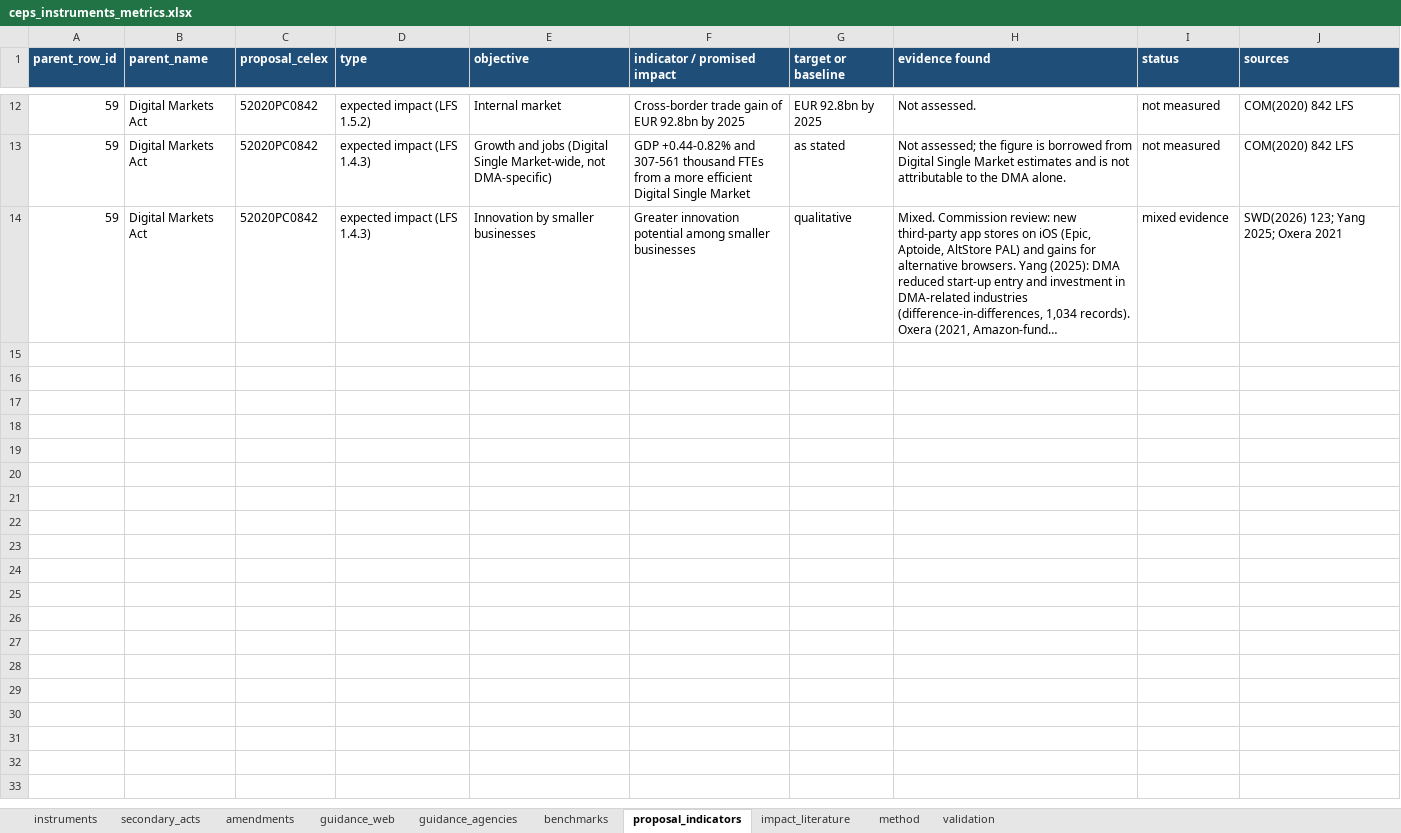
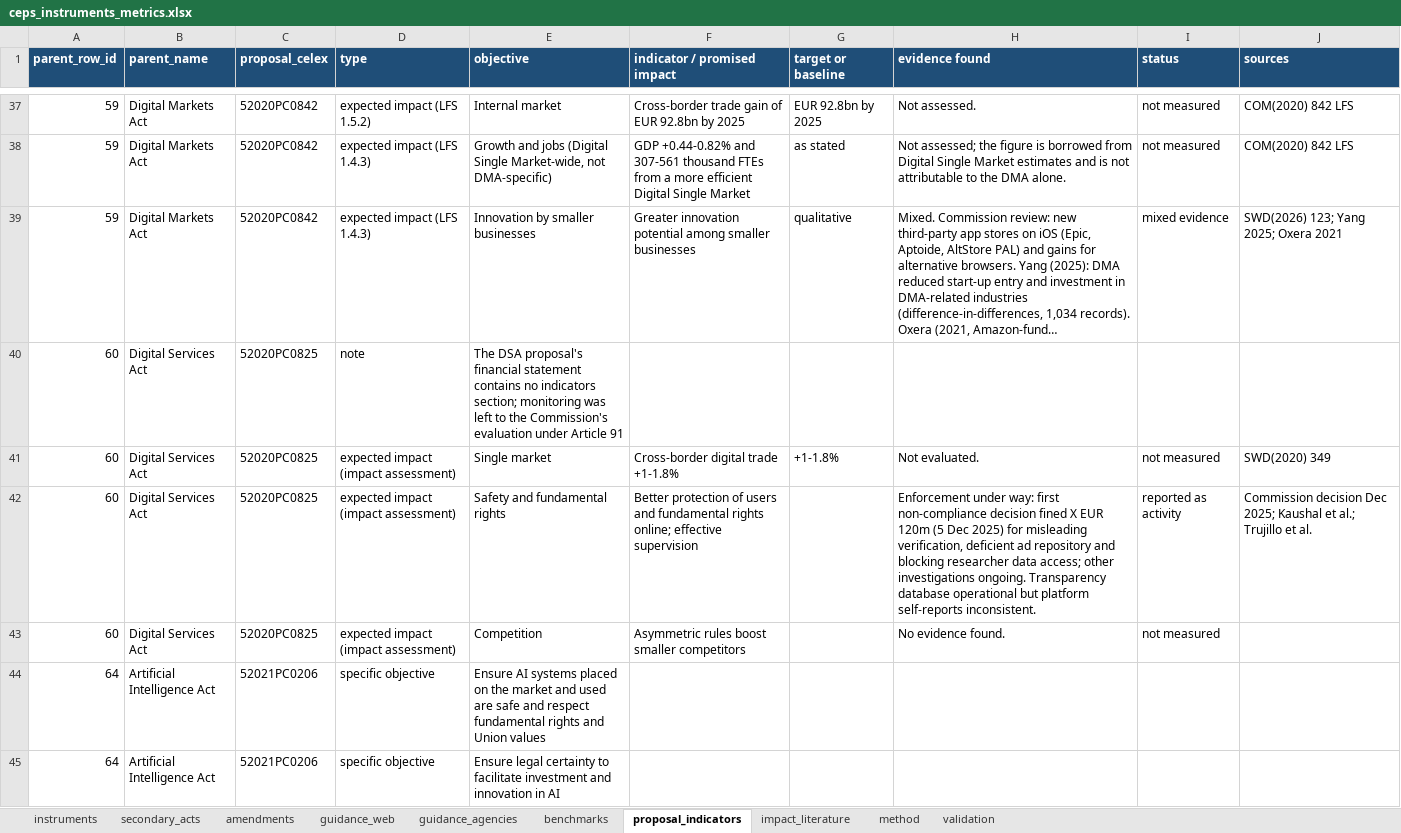
Before and after one commit to ben-schroeter/DMA_review, an Excel workbook: research/ceps_metrics/ceps_instruments_metrics.xlsx, sheet proposal_indicators, drawn as a sheet; only a part is shown, gaps mark what is left out; long unchanged cells end in …; values as stored, in another font and other column widths than the file's, no borders; charts and pictures not drawn; the diff covers the shown part only; the diff names each change by its address in the sheet, - before the commit and + after, or states it on an @@ line.

```diff
--- a/research/ceps_metrics/ceps_instruments_metrics.xlsx (sheet proposal_indicators)
+++ b/research/ceps_metrics/ceps_instruments_metrics.xlsx (sheet proposal_indicators)
+row 40: 60 | Digital Services Act | 52020PC0825 | note | The DSA proposal's financial statement contains no indicators section; monitoring was left to the Commission's evaluation under Article 91
+row 41: 60 | Digital Services Act | 52020PC0825 | expected impact (impact assessment) | Single market | Cross-border digital trade +1-1.8% | +1-1.8% | Not evaluated. | not measured | SWD(2020) 349
+row 42: 60 | Digital Services Act | 52020PC0825 | expected impact (impact assessment) | Safety and fundamental rights | Better protection of users and fundamental rights online; effective supervision |  | Enforcement under way: first non-compliance decision fined X EUR 120m (5 Dec 2025) for misleading verification, deficient ad repository and blocking researcher data access; other investigations ongoing. Transparency database operational but platform self-reports inconsistent. | reported as activity | Commission decision Dec 2025; Kaushal et al.; Trujillo et al.
+row 43: 60 | Digital Services Act | 52020PC0825 | expected impact (impact assessment) | Competition | Asymmetric rules boost smaller competitors |  | No evidence found. | not measured
+row 44: 64 | Artificial Intelligence Act | 52021PC0206 | specific objective | Ensure AI systems placed on the market and used are safe and respect fundamental rights and Union values
+row 45: 64 | Artificial Intelligence Act | 52021PC0206 | specific objective | Ensure legal certainty to facilitate investment and innovation in AI
```
Also changed, not shown: 31 added rows elsewhere in this sheet, sheet impact_literature, sheet instruments, 3 other files.
